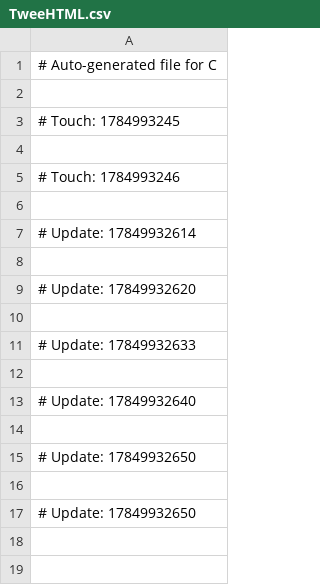
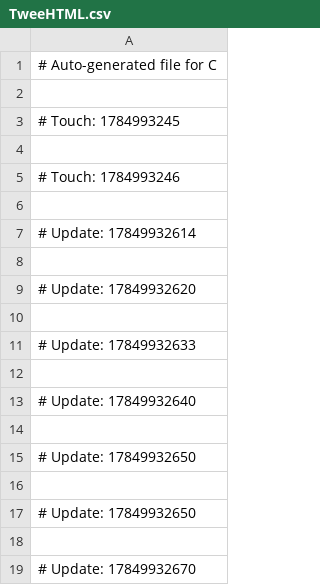
Before and after one commit to thitem-kertas/C, a CSV file: TweeHTML.csv, drawn as a sheet.

```diff
--- a/TweeHTML.csv
+++ b/TweeHTML.csv
@@ -17 +17,3 @@
 # Update: 17849932650
+
+# Update: 17849932670
```
